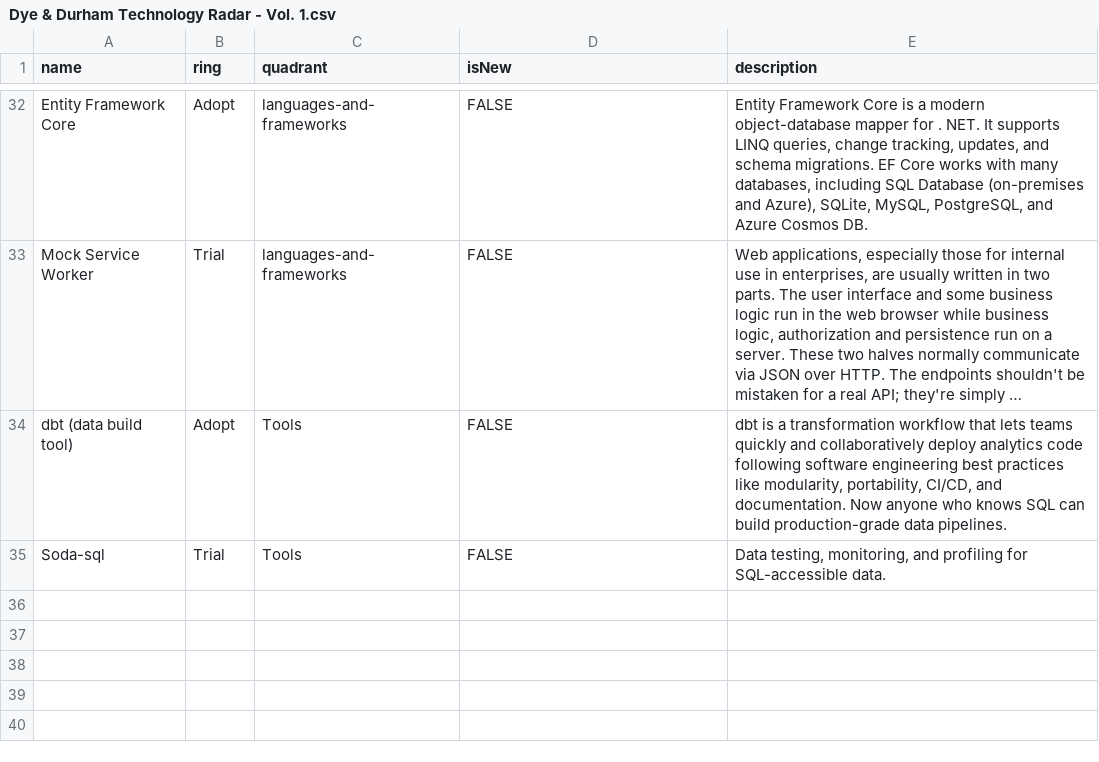
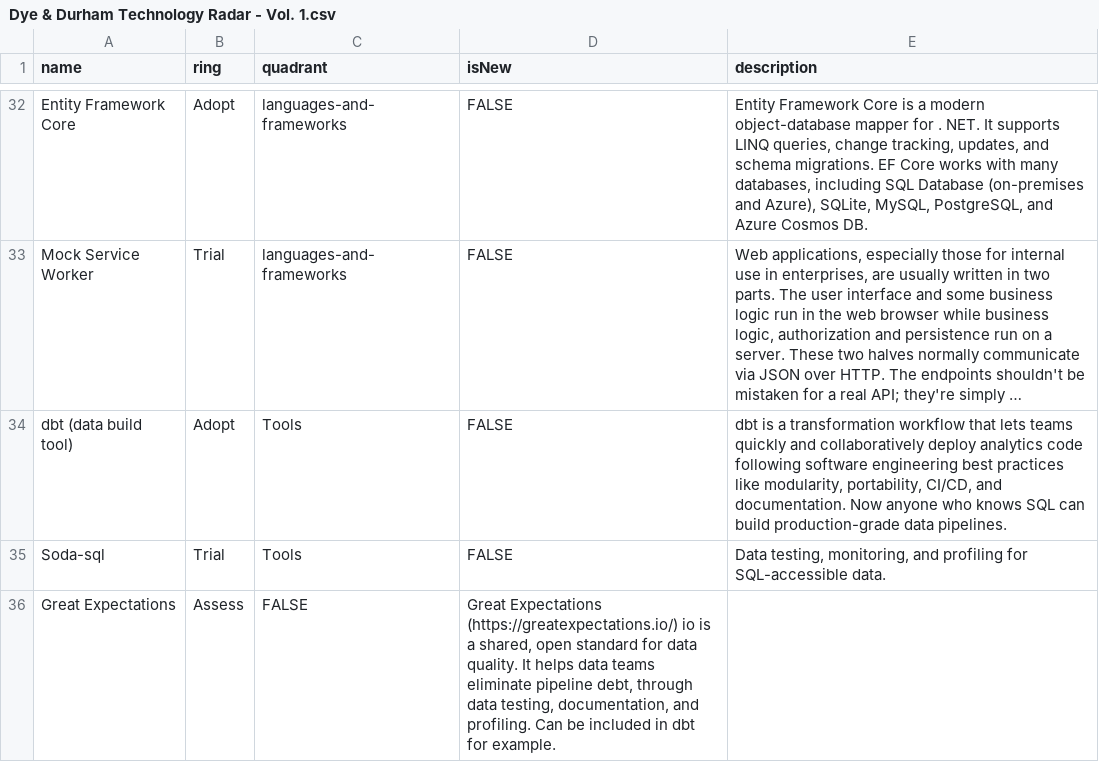
Before and after one commit to spireitepaul/TechRadar, a CSV file: Dye & Durham Technology Radar - Vol. 1.csv, drawn as a sheet; only a part is shown, gaps mark what is left out; long unchanged cells end in …; the diff names each change by its address in the sheet, - before the commit and + after, or states it on an @@ line.

Commit message:
added Great Expectations

```diff
--- a/Dye & Durham Technology Radar - Vol. 1.csv
+++ b/Dye & Durham Technology Radar - Vol. 1.csv
+row 36: Great Expectations | Assess | FALSE | Great Expectations (https://greatexpectations.io/) io is a shared, open standard for data quality. It helps data teams eliminate pipeline debt, through data testing, documentation, and profiling. Can be included in dbt for example.
```
